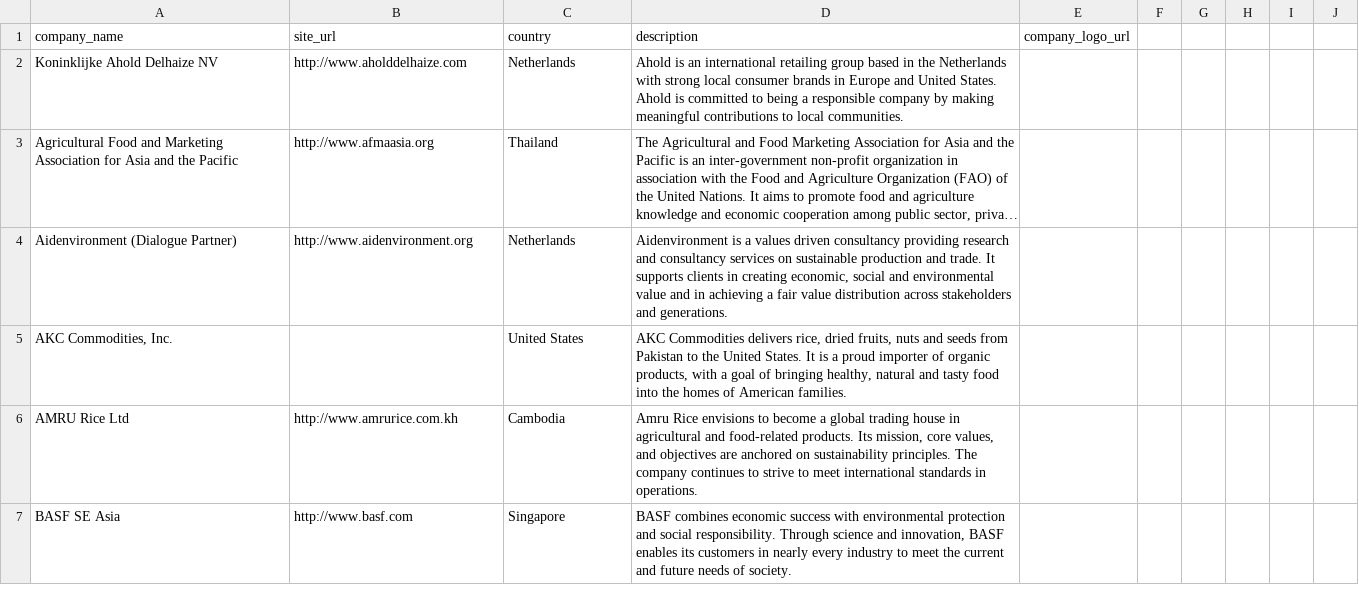
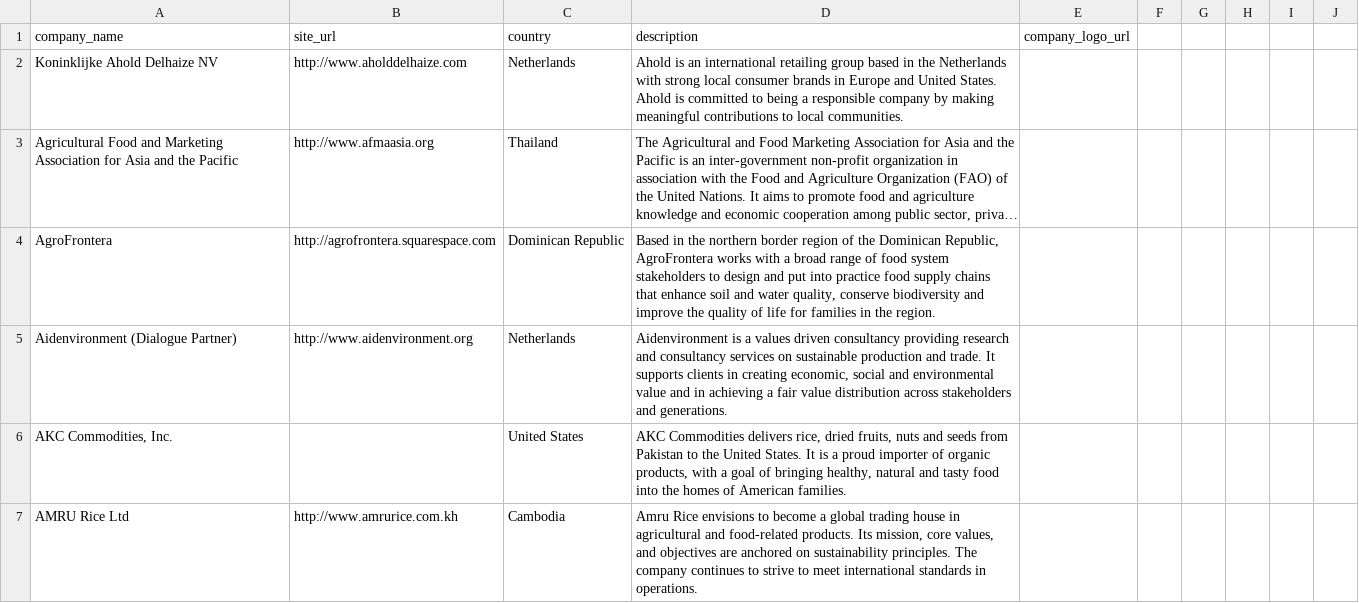
Before and after one commit to sustainablericeplatform/sustainablericeplatform.github.io, a CSV file: _data/srp_members_list_1.csv, drawn as a sheet; only a part is shown; the shorter side is filled out with more unchanged rows; long unchanged cells end in …; the diff covers the shown part only; the diff names each change by its address in the sheet, - before the commit and + after, or states it on an @@ line.

Commit message:
Update srp_members_list_1.csv

```diff
--- a/_data/srp_members_list_1.csv
+++ b/_data/srp_members_list_1.csv
+row 4: AgroFrontera | http://agrofrontera.squarespace.com | Dominican Republic | Based in the northern border region of the Dominican Republic, AgroFrontera works with a broad range of food system stakeholders to design and put into practice food supply chains that enhance soil and water quality, conserve biodiversity and improve the quality of life for families in the region.
```
Also changed, not shown: 5 added rows and 4 removed rows elsewhere in this file.
